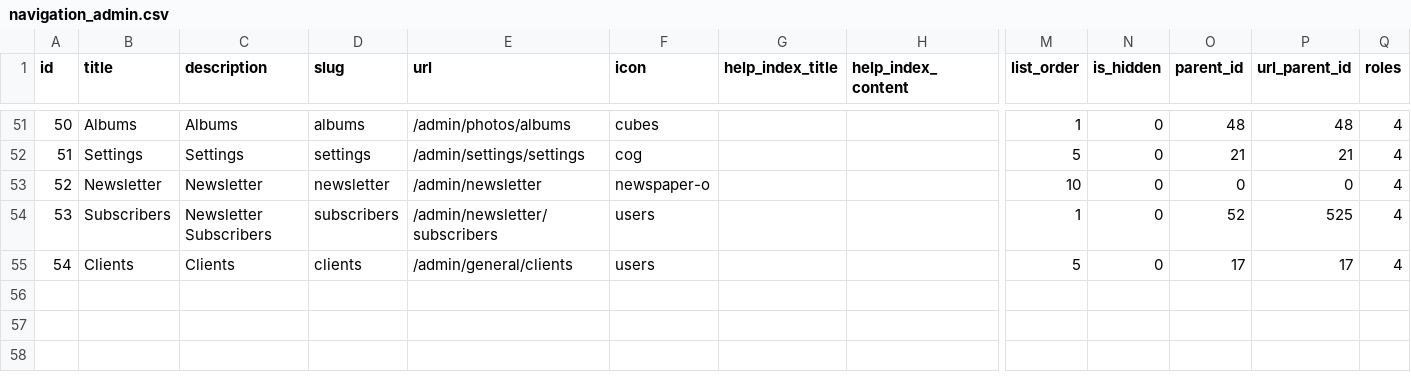
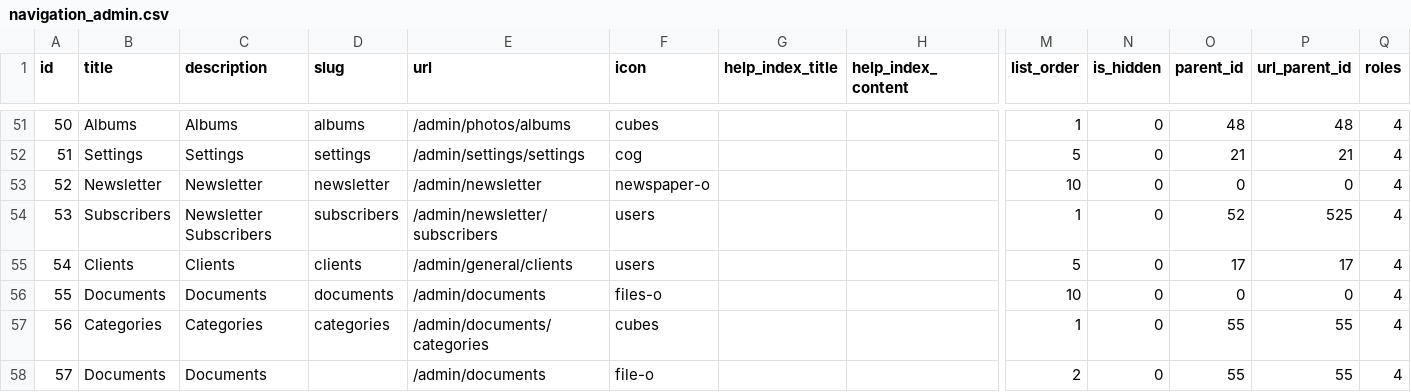
Before and after one commit to aguru320/laravel-admin-starter, a CSV file: database/seeds/csv/navigation_admin.csv, drawn as a sheet; only a part is shown, gaps mark what is left out; rows hold the shown columns only; the diff names each change by its address in the sheet, - before the commit and + after, or states it on an @@ line.

Commit message:
update navigation seeder csv

```diff
--- a/database/seeds/csv/navigation_admin.csv
+++ b/database/seeds/csv/navigation_admin.csv
+row 56: 55 | Documents | Documents | documents | /admin/documents | files-o |  |  | 10 | 0 | 0 | 0 | 4
+row 57: 56 | Categories | Categories | categories | /admin/documents/categories | cubes |  |  | 1 | 0 | 55 | 55 | 4
+row 58: 57 | Documents | Documents |  | /admin/documents | file-o |  |  | 2 | 0 | 55 | 55 | 4
```
